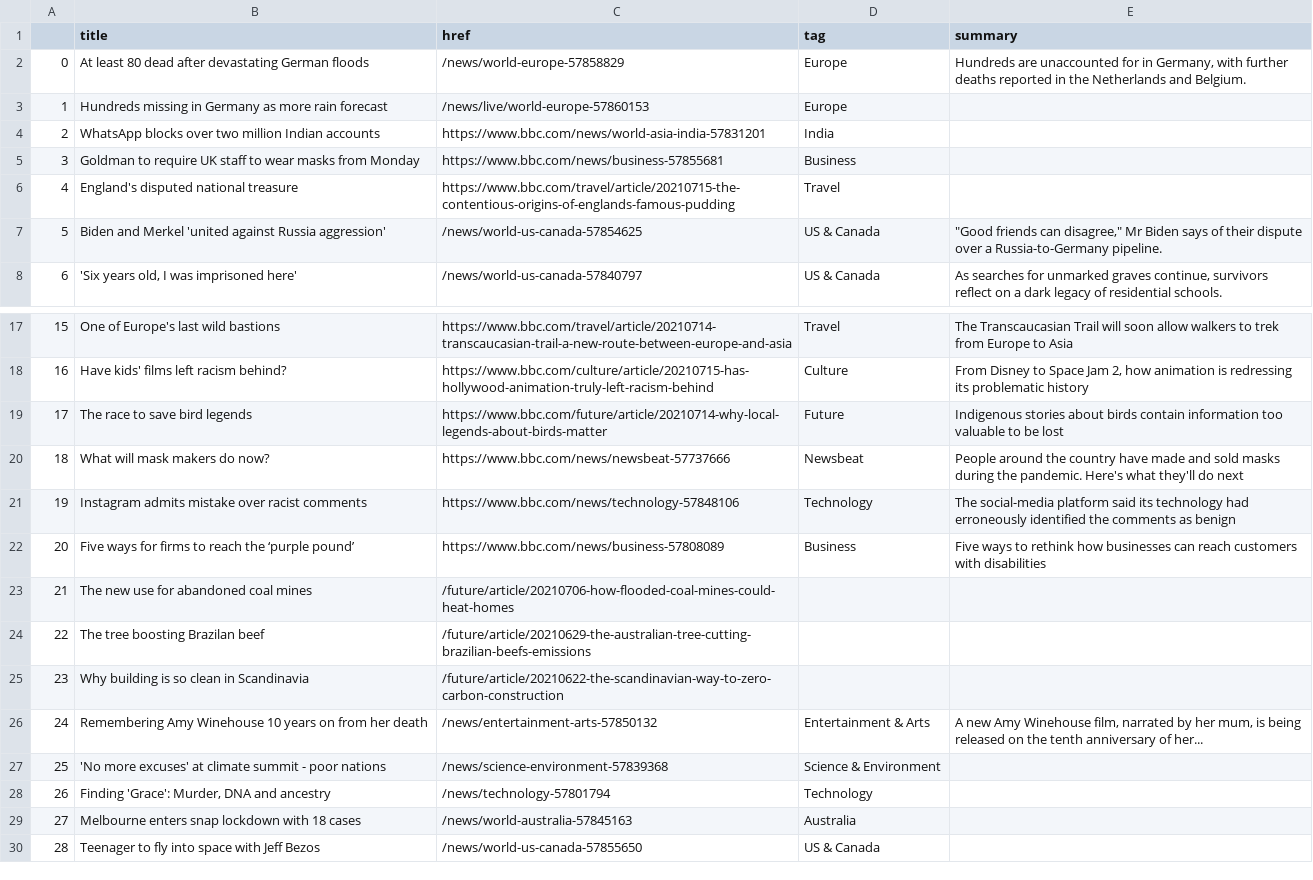
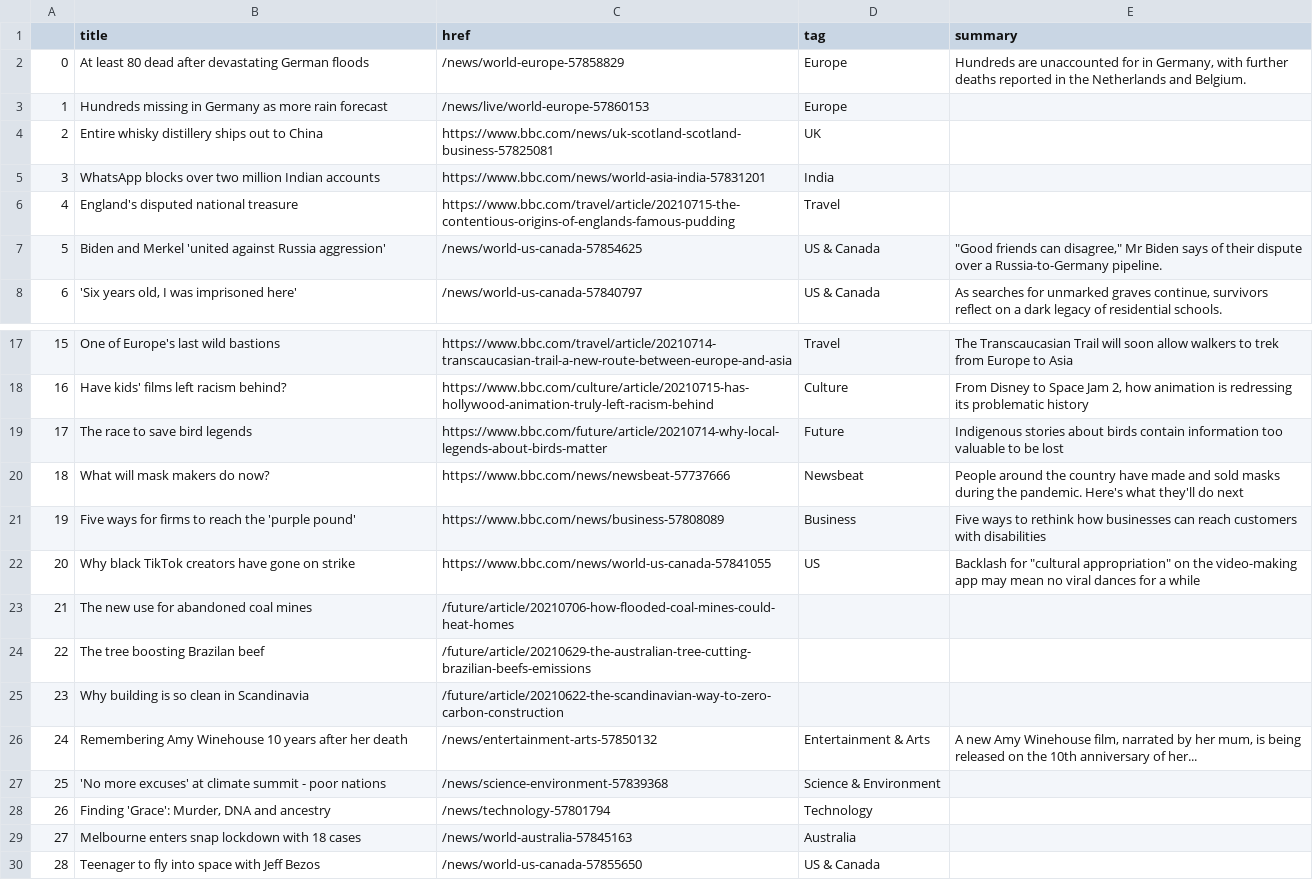
Before and after one commit to jbolster252/scraper.py, a CSV file: bbc-headlines.csv, drawn as a sheet; only a part is shown, gaps mark what is left out.

```diff
--- a/bbc-headlines.csv
+++ b/bbc-headlines.csv
@@ -3,4 +3,4 @@
 1,Hundreds missing in Germany as more rain forecast,/news/live/world-europe-57860153,Europe,
-2,WhatsApp blocks over two million Indian accounts,https://www.bbc.com/news/world-asia-india-57831201,India,
-3,Goldman to require UK staff to wear masks from Monday,https://www.bbc.com/news/business-57855681,Business,
+2,Entire whisky distillery ships out to China,https://www.bbc.com/news/uk-scotland-scotland-business-57825081,UK,
+3,WhatsApp blocks over two million Indian accounts,https://www.bbc.com/news/world-asia-india-57831201,India,
 4,England's disputed national treasure,https://www.bbc.com/travel/article/20210715-the-contentious-origins-of-englands-famous-pudding,Travel,
@@ -20,4 +20,4 @@
 18,What will mask makers do now?,https://www.bbc.com/news/newsbeat-57737666,Newsbeat,People around the country have made and sold masks during the pandemic. Here's what they'll do next
-19,Instagram admits mistake over racist comments,https://www.bbc.com/news/technology-57848106,Technology,The social-media platform said its technology had erroneously identified the comments as benign
-20,Five ways for firms to reach the ‘purple pound’,https://www.bbc.com/news/business-57808089,Business,Five ways to rethink how businesses can reach customers with disabilities
+19,Five ways for firms to reach the 'purple pound',https://www.bbc.com/news/business-57808089,Business,Five ways to rethink how businesses can reach customers with disabilities
+20,Why black TikTok creators have gone on strike,https://www.bbc.com/news/world-us-canada-57841055,US,"Backlash for ""cultural appropriation"" on the video-making app may mean no viral dances for a while"
 21,The new use for abandoned coal mines,/future/article/20210706-how-flooded-coal-mines-could-heat-homes,,
@@ -25,3 +25,3 @@
 23,Why building is so clean in Scandinavia,/future/article/20210622-the-scandinavian-way-to-zero-carbon-construction,,
-24,Remembering Amy Winehouse 10 years on from her death,/news/entertainment-arts-57850132,Entertainment & Arts,"A new Amy Winehouse film, narrated by her mum, is being released on the tenth anniversary of her..."
+24,Remembering Amy Winehouse 10 years after her death,/news/entertainment-arts-57850132,Entertainment & Arts,"A new Amy Winehouse film, narrated by her mum, is being released on the 10th anniversary of her..."
 25,'No more excuses' at climate summit - poor nations,/news/science-environment-57839368,Science & Environment,
```
